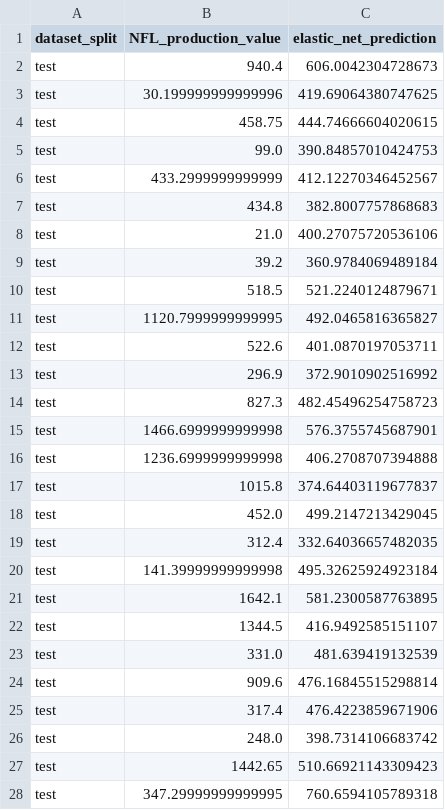
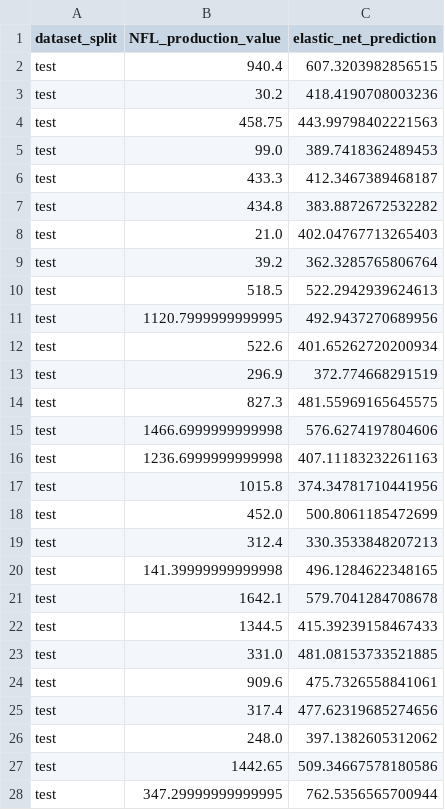
Before and after one commit to keeganasmith/NFL_Recruiting_Strategies, a CSV file: outputs/model_training/elastic_net_test_predictions.csv, drawn as a sheet; only a part is shown; the diff covers the shown part only.

Commit message:
Exclude identity fields from model training matrix

```diff
--- a/outputs/model_training/elastic_net_test_predictions.csv
+++ b/outputs/model_training/elastic_net_test_predictions.csv
@@ -1,28 +1,28 @@
 dataset_split,NFL_production_value,elastic_net_prediction
-test,940.4,606.0042304728673
-test,30.199999999999996,419.69064380747625
-test,458.75,444.74666604020615
-test,99.0,390.84857010424753
-test,433.2999999999999,412.12270346452567
-test,434.8,382.8007757868683
-test,21.0,400.27075720536106
-test,39.2,360.9784069489184
-test,518.5,521.2240124879671
-test,1120.7999999999995,492.0465816365827
-test,522.6,401.0870197053711
-test,296.9,372.9010902516992
-test,827.3,482.45496254758723
-test,1466.6999999999998,576.3755745687901
-test,1236.6999999999998,406.2708707394888
-test,1015.8,374.64403119677837
-test,452.0,499.2147213429045
-test,312.4,332.64036657482035
-test,141.39999999999998,495.32625924923184
-test,1642.1,581.2300587763895
-test,1344.5,416.9492585151107
-test,331.0,481.639419132539
-test,909.6,476.16845515298814
-test,317.4,476.4223859671906
-test,248.0,398.7314106683742
-test,1442.65,510.66921143309423
-test,347.29999999999995,760.6594105789318
+test,940.4,607.3203982856515
+test,30.2,418.4190708003236
+test,458.75,443.99798402221563
+test,99.0,389.7418362489453
+test,433.3,412.3467389468187
+test,434.8,383.8872672532282
+test,21.0,402.04767713265403
+test,39.2,362.3285765806764
+test,518.5,522.2942939624613
+test,1120.7999999999995,492.9437270689956
+test,522.6,401.65262720200934
+test,296.9,372.774668291519
+test,827.3,481.55969165645575
+test,1466.6999999999998,576.6274197804606
+test,1236.6999999999998,407.11183232261163
+test,1015.8,374.34781710441956
+test,452.0,500.8061185472699
+test,312.4,330.3533848207213
+test,141.39999999999998,496.1284622348165
+test,1642.1,579.7041284708678
+test,1344.5,415.39239158467433
+test,331.0,481.08153733521885
+test,909.6,475.7326558841061
+test,317.4,477.62319685274656
+test,248.0,397.1382605312062
+test,1442.65,509.34667578180586
+test,347.29999999999995,762.5356565700944
```
Also changed, not shown: 4 added rows, 4 removed rows and 85 edited cells elsewhere in this file, outputs/model_training/decision_tree_test_predictions.csv, outputs/model_training/model_metrics.csv, 7 other files.
